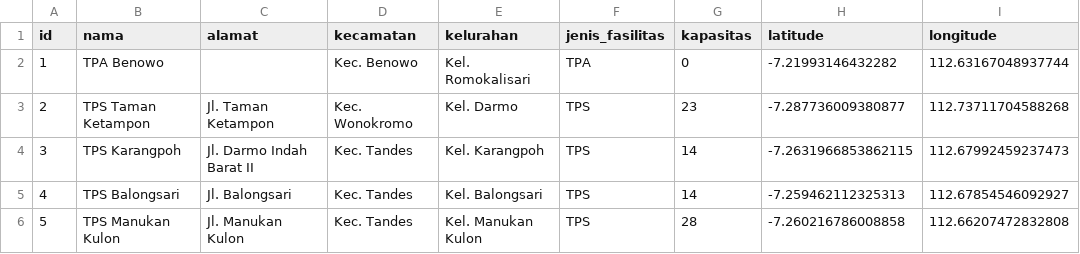
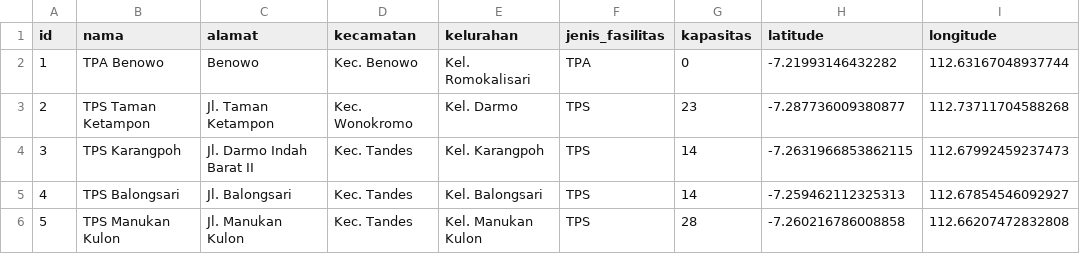
Before and after one commit to ichlasuningda/ProjectPreskriptif, a CSV file: data_final.csv, drawn as a sheet; only a part is shown.

Commit message:
Update data_final.csv

```diff
--- a/data_final.csv
+++ b/data_final.csv
@@ -1,3 +1,3 @@
 id,nama,alamat,kecamatan,kelurahan,jenis_fasilitas,kapasitas,latitude,longitude
-1,TPA Benowo,,Kec. Benowo,Kel. Romokalisari,TPA,0,-7.21993146432282,112.63167048937744
+1,TPA Benowo,Benowo,Kec. Benowo,Kel. Romokalisari,TPA,0,-7.21993146432282,112.63167048937744
 2,TPS Taman Ketampon,Jl. Taman Ketampon,Kec. Wonokromo,Kel. Darmo,TPS,23,-7.287736009380877,112.73711704588268
```
